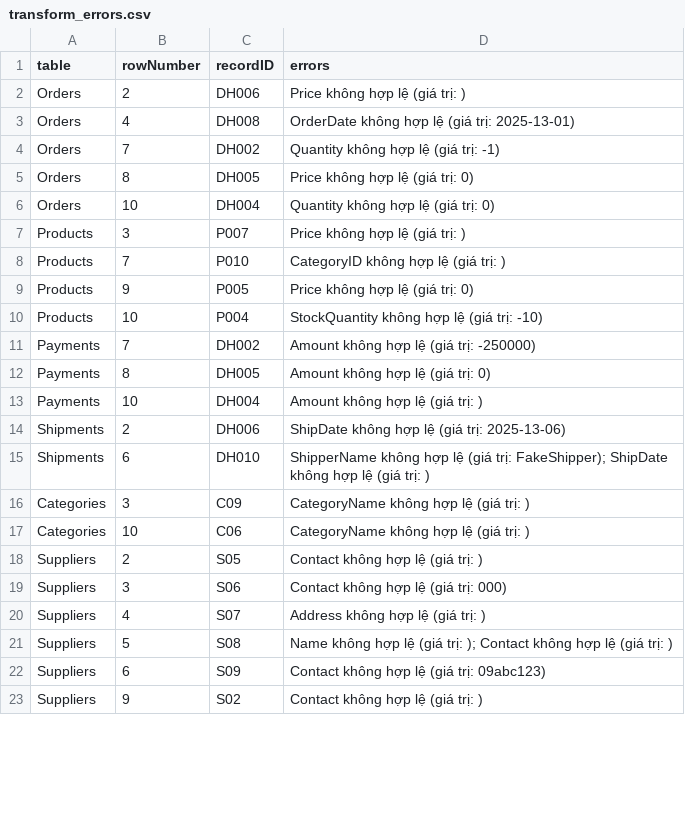
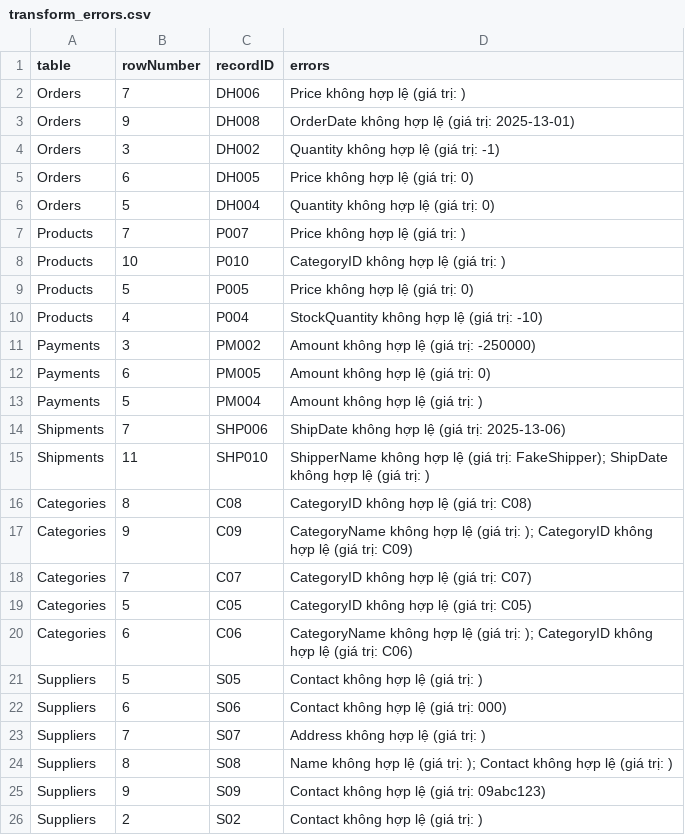
Before and after one commit to HoangHao1404/TichHop_HeThong, a CSV file: validation/logs/transform_errors.csv, drawn as a sheet; only a part is shown; the diff covers the shown part only.

```diff
--- a/validation/logs/transform_errors.csv
+++ b/validation/logs/transform_errors.csv
@@ -1,23 +1,26 @@
 table,rowNumber,recordID,errors
-Orders,2,DH006,"Price không hợp lệ (giá trị: )"
-Orders,4,DH008,"OrderDate không hợp lệ (giá trị: 2025-13-01)"
-Orders,7,DH002,"Quantity không hợp lệ (giá trị: -1)"
-Orders,8,DH005,"Price không hợp lệ (giá trị: 0)"
-Orders,10,DH004,"Quantity không hợp lệ (giá trị: 0)"
-Products,3,P007,"Price không hợp lệ (giá trị: )"
-Products,7,P010,"CategoryID không hợp lệ (giá trị: )"
-Products,9,P005,"Price không hợp lệ (giá trị: 0)"
-Products,10,P004,"StockQuantity không hợp lệ (giá trị: -10)"
-Payments,7,DH002,"Amount không hợp lệ (giá trị: -250000)"
-Payments,8,DH005,"Amount không hợp lệ (giá trị: 0)"
-Payments,10,DH004,"Amount không hợp lệ (giá trị: )"
-Shipments,2,DH006,"ShipDate không hợp lệ (giá trị: 2025-13-06)"
-Shipments,6,DH010,"ShipperName không hợp lệ (giá trị: FakeShipper); ShipDate không hợp lệ (giá trị: )"
-Categories,3,C09,"CategoryName không hợp lệ (giá trị: )"
-Categories,10,C06,"CategoryName không hợp lệ (giá trị: )"
-Suppliers,2,S05,"Contact không hợp lệ (giá trị: )"
-Suppliers,3,S06,"Contact không hợp lệ (giá trị: 000)"
-Suppliers,4,S07,"Address không hợp lệ (giá trị: )"
-Suppliers,5,S08,"Name không hợp lệ (giá trị: ); Contact không hợp lệ (giá trị: )"
-Suppliers,6,S09,"Contact không hợp lệ (giá trị: 09abc123)"
-Suppliers,9,S02,"Contact không hợp lệ (giá trị: )"
+Orders,7,DH006,"Price không hợp lệ (giá trị: )"
+Orders,9,DH008,"OrderDate không hợp lệ (giá trị: 2025-13-01)"
+Orders,3,DH002,"Quantity không hợp lệ (giá trị: -1)"
+Orders,6,DH005,"Price không hợp lệ (giá trị: 0)"
+Orders,5,DH004,"Quantity không hợp lệ (giá trị: 0)"
+Products,7,P007,"Price không hợp lệ (giá trị: )"
+Products,10,P010,"CategoryID không hợp lệ (giá trị: )"
+Products,5,P005,"Price không hợp lệ (giá trị: 0)"
+Products,4,P004,"StockQuantity không hợp lệ (giá trị: -10)"
+Payments,3,PM002,"Amount không hợp lệ (giá trị: -250000)"
+Payments,6,PM005,"Amount không hợp lệ (giá trị: 0)"
+Payments,5,PM004,"Amount không hợp lệ (giá trị: )"
+Shipments,7,SHP006,"ShipDate không hợp lệ (giá trị: 2025-13-06)"
+Shipments,11,SHP010,"ShipperName không hợp lệ (giá trị: FakeShipper); ShipDate không hợp lệ (giá trị: )"
+Categories,8,C08,"CategoryID không hợp lệ (giá trị: C08)"
+Categories,9,C09,"CategoryName không hợp lệ (giá trị: ); CategoryID không hợp lệ (giá trị: C09)"
+Categories,7,C07,"CategoryID không hợp lệ (giá trị: C07)"
+Categories,5,C05,"CategoryID không hợp lệ (giá trị: C05)"
+Categories,6,C06,"CategoryName không hợp lệ (giá trị: ); CategoryID không hợp lệ (giá trị: C06)"
+Suppliers,5,S05,"Contact không hợp lệ (giá trị: )"
+Suppliers,6,S06,"Contact không hợp lệ (giá trị: 000)"
+Suppliers,7,S07,"Address không hợp lệ (giá trị: )"
+Suppliers,8,S08,"Name không hợp lệ (giá trị: ); Contact không hợp lệ (giá trị: )"
+Suppliers,9,S09,"Contact không hợp lệ (giá trị: 09abc123)"
+Suppliers,2,S02,"Contact không hợp lệ (giá trị: )"
```
Also changed, not shown: 8 edited cells elsewhere in this file, 6 other files.
